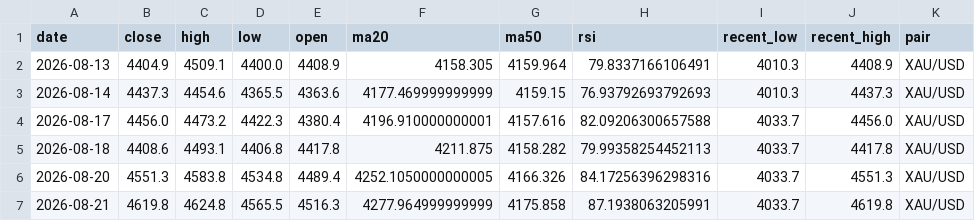
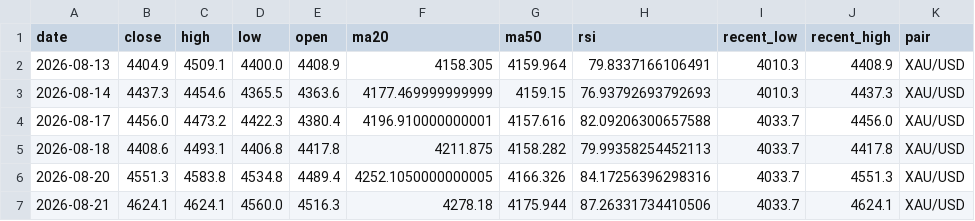
Before and after one commit to bensongodstime223-arch/forex-agent, a CSV file: daily_analysis_log.csv, drawn as a sheet.

```diff
--- a/daily_analysis_log.csv
+++ b/daily_analysis_log.csv
@@ -6,2 +6,2 @@ date,close,high,low,open,ma20,ma50,rsi,recent_low,recent_high,pair
 2026-08-20,4551.3,4583.8,4534.8,4489.4,4252.1050000000005,4166.326,84.17256396298316,4033.7,4551.3,XAU/USD
-2026-08-21,4619.8,4624.8,4565.5,4516.3,4277.964999999999,4175.858,87.1938063205991,4033.7,4619.8,XAU/USD
+2026-08-21,4624.1,4624.1,4560.0,4516.3,4278.18,4175.944,87.26331734410506,4033.7,4624.1,XAU/USD
```
Also changed, not shown: 1 other file.
